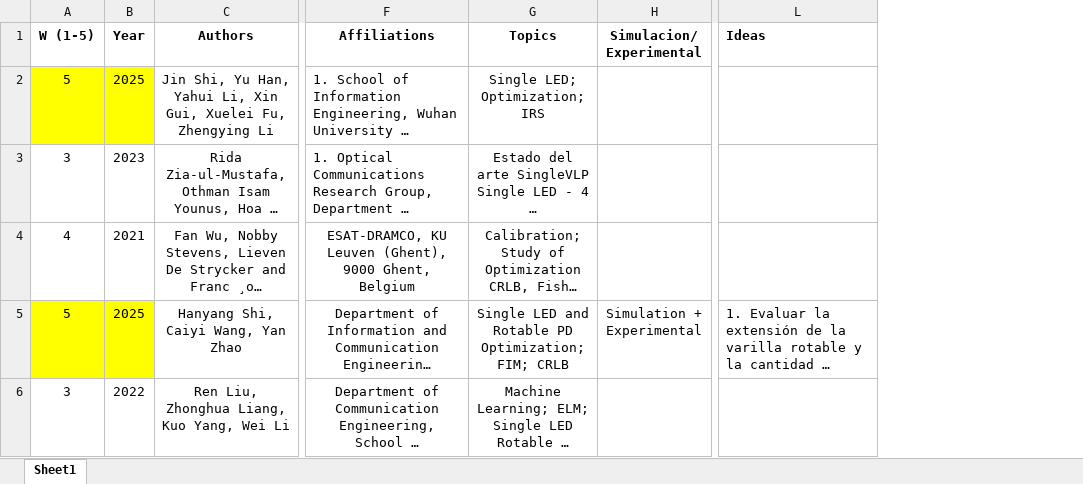
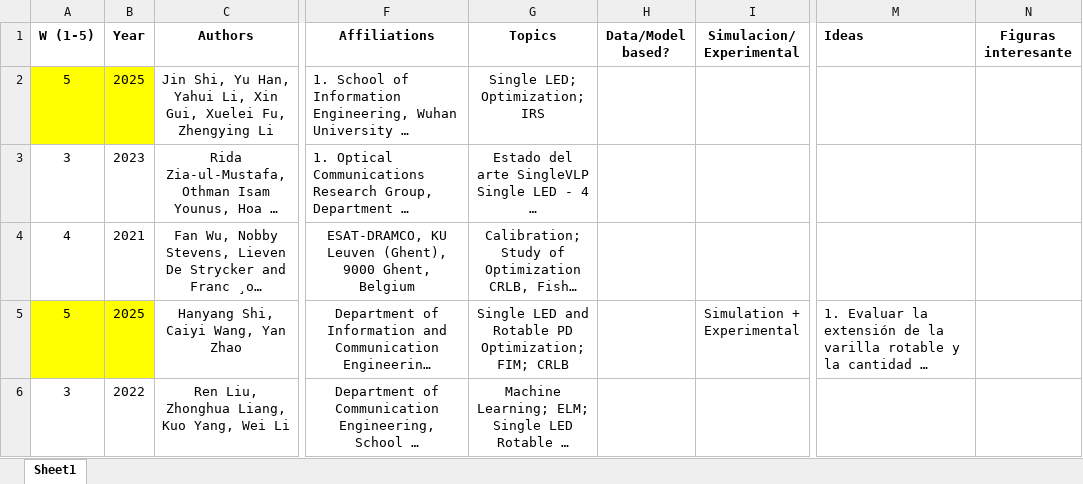
Before and after one commit to kevin-acuna/simulation_VLP, an Excel workbook: papers/References.xlsx, sheet Sheet1, drawn as a sheet; only a part is shown, gaps mark what is left out; long unchanged cells end in …; values as stored, in another font and other column widths than the file's, no borders; the diff covers the shown part only; the diff names each change by its address in the sheet, - before the commit and + after, or states it on an @@ line.

Commit message:
papers and notes

```diff
--- a/papers/References.xlsx (sheet Sheet1)
+++ b/papers/References.xlsx (sheet Sheet1)
+column H (Data/Model based?), empty
+column N (Figuras interesante), empty
```
Also changed, not shown: 3 added rows and 4 edited cells elsewhere in this sheet, 4 other files.
